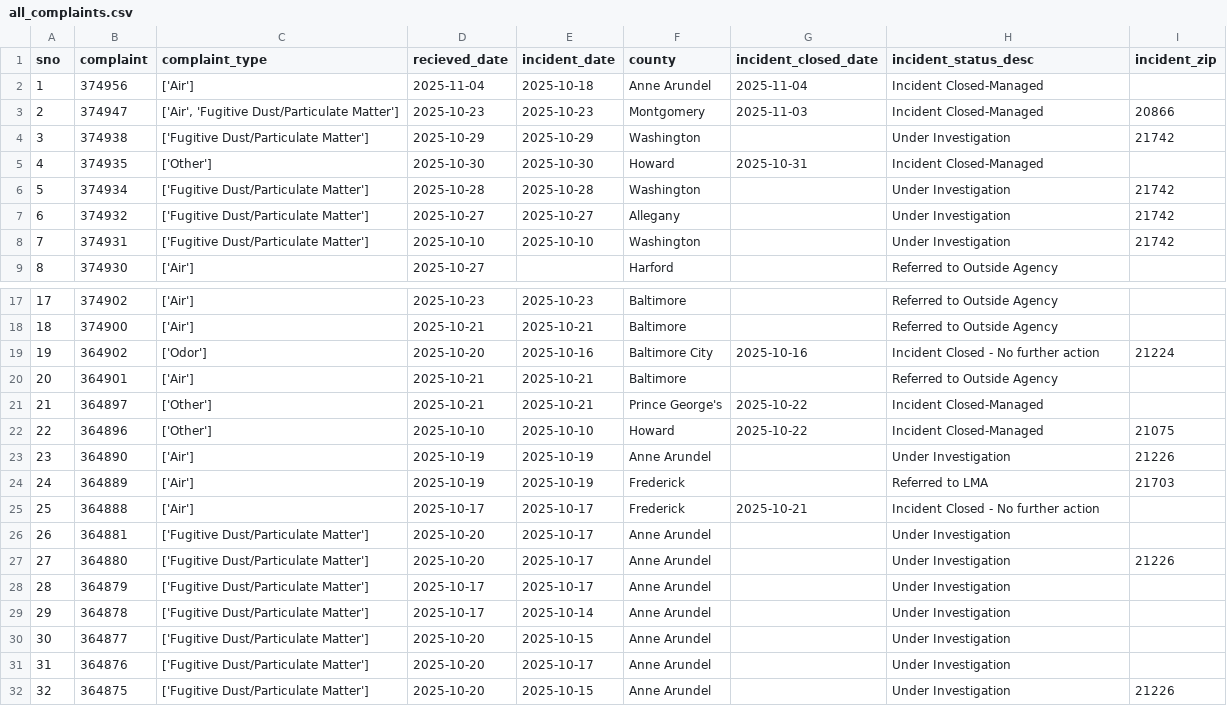
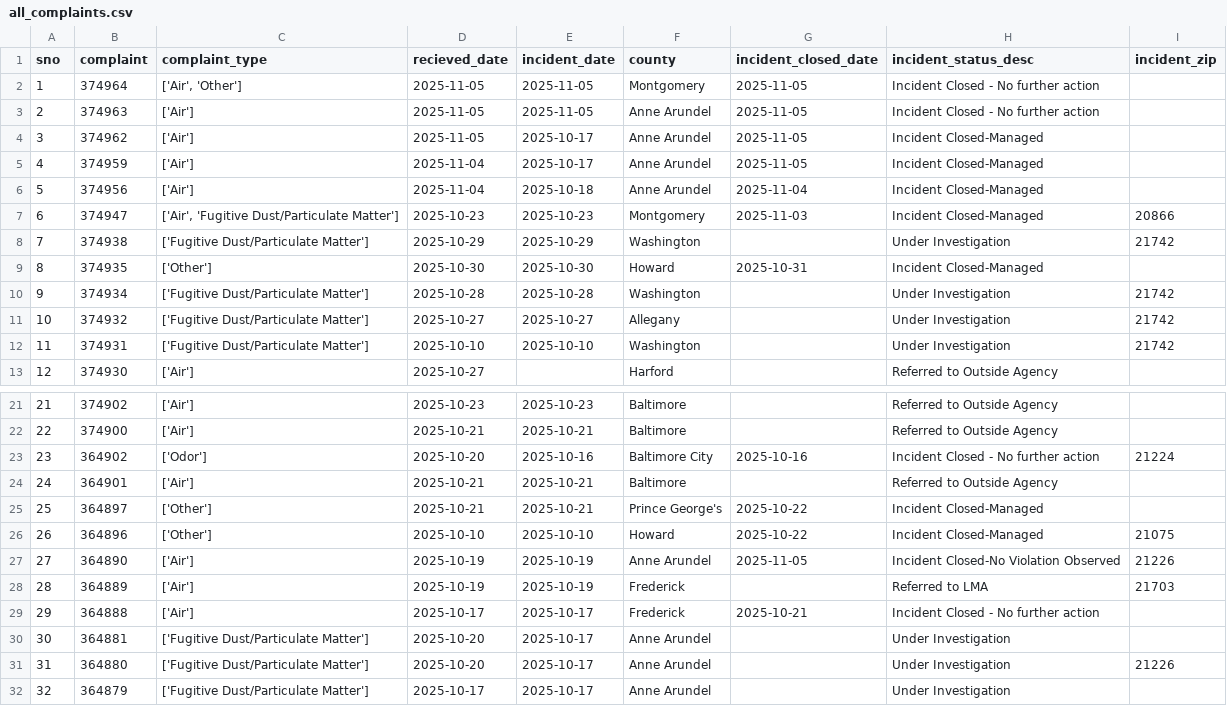
Before and after one commit to shmcminn/live-nicar-pipeline, a CSV file: exported_data/all_complaints.csv, drawn as a sheet; only a part is shown, gaps mark what is left out; the shorter side is filled out with more unchanged rows; addresses are those after the commit; the diff names each change by its address in the sheet, - before the commit and + after, or states it on an @@ line.

Commit message:
Automated commit from GitHub Actions

```diff
--- a/exported_data/all_complaints.csv
+++ b/exported_data/all_complaints.csv
+row 2: 1 | 374964 | ['Air', 'Other'] | 2025-11-05 | 2025-11-05 | Montgomery | 2025-11-05 | Incident Closed - No further action
+row 3: 2 | 374963 | ['Air'] | 2025-11-05 | 2025-11-05 | Anne Arundel | 2025-11-05 | Incident Closed - No further action
+row 4: 3 | 374962 | ['Air'] | 2025-11-05 | 2025-10-17 | Anne Arundel | 2025-11-05 | Incident Closed-Managed
+row 5: 4 | 374959 | ['Air'] | 2025-11-04 | 2025-10-17 | Anne Arundel | 2025-11-05 | Incident Closed-Managed
@@ column A (sno) renumbered from row 6 down @@
-G27 (incident_closed_date): (empty)
+G27 (incident_closed_date): 2025-11-05
-H27 (incident_status_desc): Under Investigation
+H27 (incident_status_desc): Incident Closed-No Violation Observed
```
Also changed, not shown: exported_data/complaint_type_frequency.csv, exported_data/county_frequency.csv, 1 other file.
